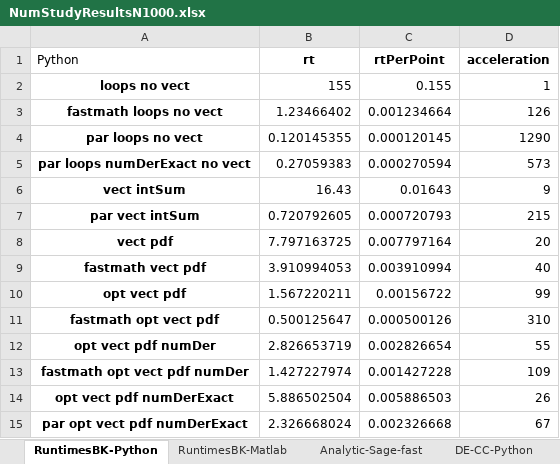
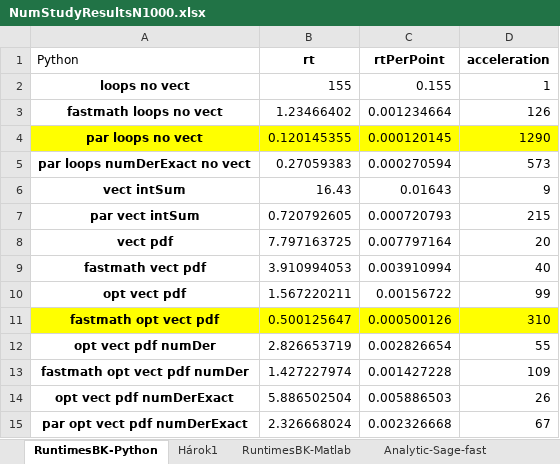
Before and after one commit to JupyterPER/HakeRatio, an Excel workbook: data/NumStudyResultsN1000.xlsx, sheet RuntimesBK-Python, drawn as a sheet; values as stored, in another font and other column widths than the file's, no borders; the diff names each change by its address in the sheet, - before the commit and + after, or states it on an @@ line.

```diff
--- a/data/NumStudyResultsN1000.xlsx (sheet RuntimesBK-Python)
+++ b/data/NumStudyResultsN1000.xlsx (sheet RuntimesBK-Python)
+sheet tab: Hárok1
-A4:D4 fill: none
+A4:D4 fill: #FFFF00
-A11:D11 fill: none
+A11:D11 fill: #FFFF00
```
Also changed, not shown: sheet BKB-CC-Num-Par-Nodes, sheet BKB-CC-Num, sheet BKB-CC-Num-Nodes, sheet BKB-CC-Num-Par, sheet BK-algorithms, other sheet tabs, 9 other files.
